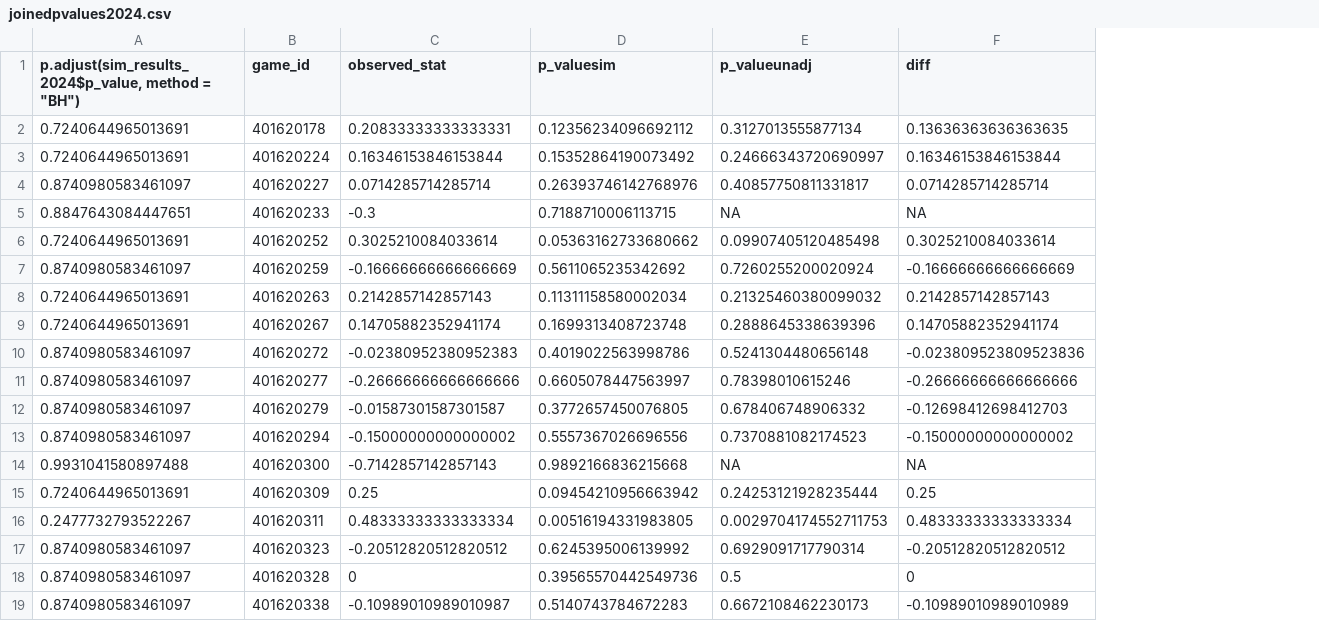
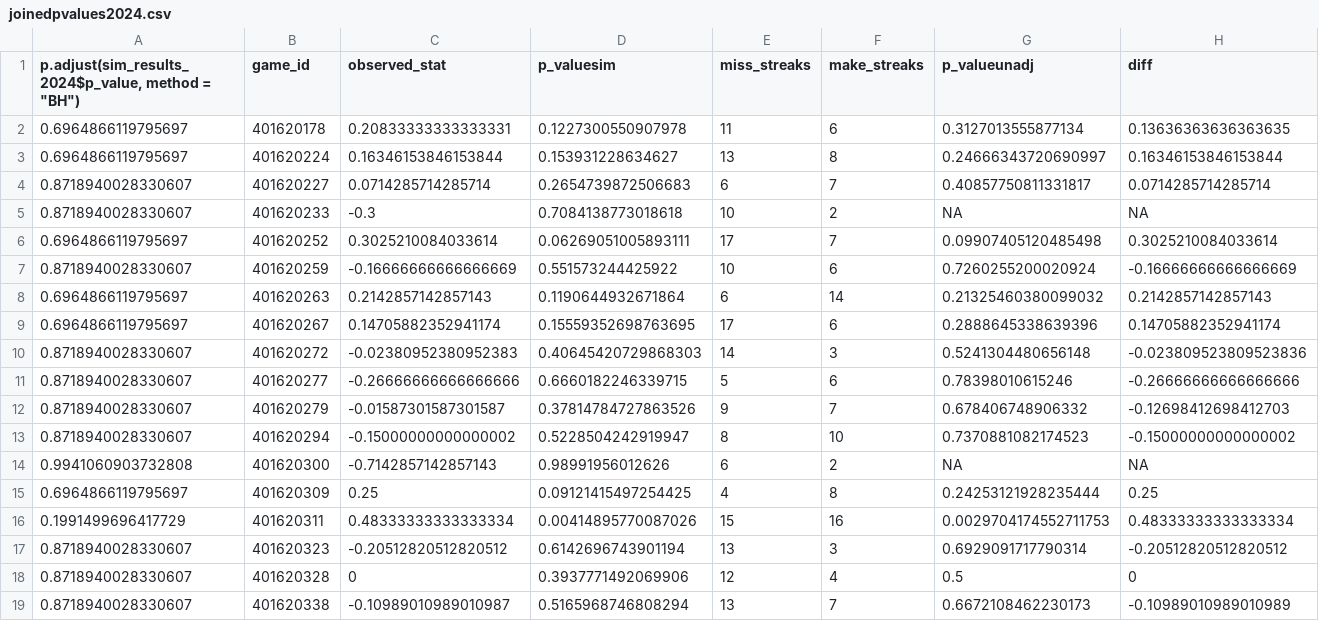
Before and after one commit to rjimenezdata/WNBAHotHand, a CSV file: joinedpvalues2024.csv, drawn as a sheet; only a part is shown; the diff covers the shown part only; the diff names each change by its address in the sheet, - before the commit and + after, or states it on an @@ line.

```diff
--- a/joinedpvalues2024.csv
+++ b/joinedpvalues2024.csv
+column E (miss_streaks), rows 2-19: 11 | 13 | 6 | 10 | 17 | 10 | 6 | 17 | 14 | 5 | 9 | 8 | 6 | 4 | 15 | 13 | 12 | 13
+column F (make_streaks), rows 2-19: 6 | 8 | 7 | 2 | 7 | 6 | 14 | 6 | 3 | 6 | 7 | 10 | 2 | 8 | 16 | 3 | 4 | 7
-A2:A3: 0.7240644965013691
+A2:A3: 0.6964866119795697
-D2 (p_valuesim): 0.12356234096692112
+D2 (p_valuesim): 0.1227300550907978
-D3 (p_valuesim): 0.15352864190073492
+D3 (p_valuesim): 0.153931228634627
-A4: 0.8740980583461097
+A4: 0.8718940028330607
-D4 (p_valuesim): 0.26393746142768976
+D4 (p_valuesim): 0.2654739872506683
-A5: 0.8847643084447651
+A5: 0.8718940028330607
-D5 (p_valuesim): 0.7188710006113715
+D5 (p_valuesim): 0.7084138773018618
-A6: 0.7240644965013691
+A6: 0.6964866119795697
-D6 (p_valuesim): 0.05363162733680662
+D6 (p_valuesim): 0.06269051005893111
-A7: 0.8740980583461097
+A7: 0.8718940028330607
-D7 (p_valuesim): 0.5611065235342692
+D7 (p_valuesim): 0.551573244425922
-A8:A9: 0.7240644965013691
+A8:A9: 0.6964866119795697
-D8 (p_valuesim): 0.11311158580002034
+D8 (p_valuesim): 0.1190644932671864
-D9 (p_valuesim): 0.1699313408723748
+D9 (p_valuesim): 0.15559352698763695
-A10:A13: 0.8740980583461097
+A10:A13: 0.8718940028330607
-D10 (p_valuesim): 0.4019022563998786
+D10 (p_valuesim): 0.40645420729868303
-D11 (p_valuesim): 0.6605078447563997
+D11 (p_valuesim): 0.6660182246339715
-D12 (p_valuesim): 0.3772657450076805
+D12 (p_valuesim): 0.37814784727863526
-D13 (p_valuesim): 0.5557367026696556
+D13 (p_valuesim): 0.5228504242919947
-A14: 0.9931041580897488
+A14: 0.9941060903732808
-D14 (p_valuesim): 0.9892166836215668
+D14 (p_valuesim): 0.98991956012626
-A15: 0.7240644965013691
+A15: 0.6964866119795697
-D15 (p_valuesim): 0.09454210956663942
+D15 (p_valuesim): 0.09121415497254425
-A16: 0.2477732793522267
+A16: 0.1991499696417729
-D16 (p_valuesim): 0.00516194331983805
+D16 (p_valuesim): 0.00414895770087026
-A17:A19: 0.8740980583461097
+A17:A19: 0.8718940028330607
-D17 (p_valuesim): 0.6245395006139992
+D17 (p_valuesim): 0.6142696743901194
-D18 (p_valuesim): 0.39565570442549736
+D18 (p_valuesim): 0.3937771492069906
-D19 (p_valuesim): 0.5140743784672283
+D19 (p_valuesim): 0.5165968746808294
```
Also changed, not shown: 60 edited cells elsewhere in this file, joinedpvalues2022.csv, joinedpvalues2023.csv, 1 other file.
